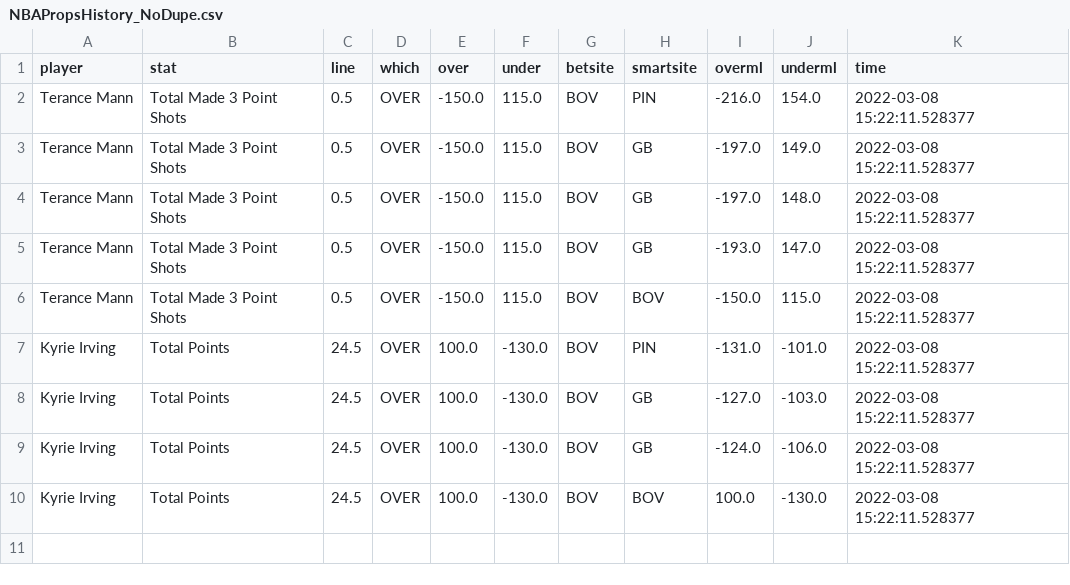
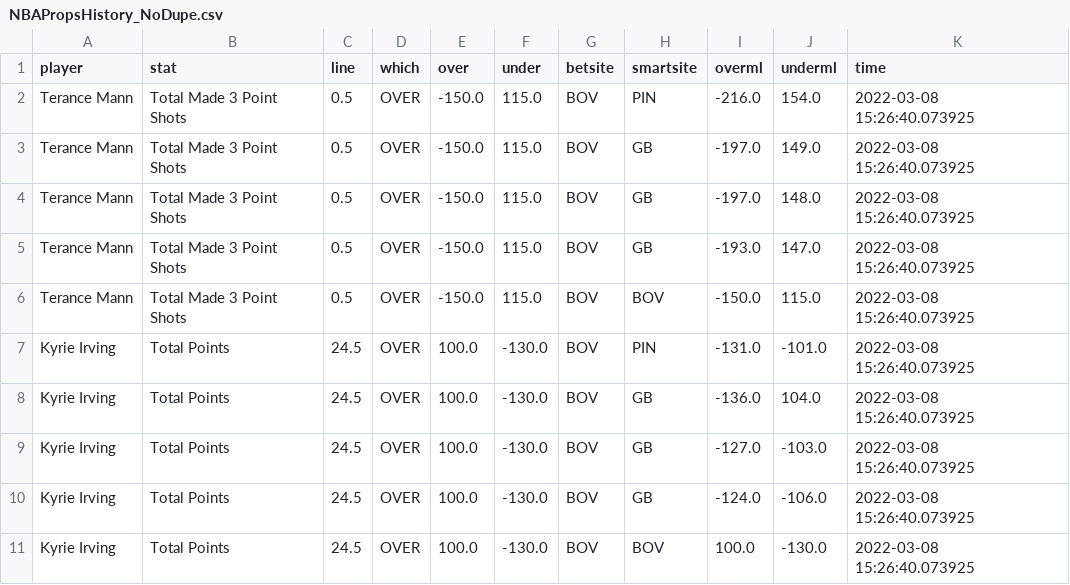
Before and after one commit to BShim92/Public, a CSV file: NBAPropsHistory_NoDupe.csv, drawn as a sheet.

```diff
--- a/NBAPropsHistory_NoDupe.csv
+++ b/NBAPropsHistory_NoDupe.csv
@@ -1,10 +1,11 @@
 player,stat,line,which,over,under,betsite,smartsite,overml,underml,time
-Terance Mann,Total Made 3 Point Shots,0.5,OVER,-150.0,115.0,BOV,PIN,-216.0,154.0,2022-03-08 15:22:11.528377
-Terance Mann,Total Made 3 Point Shots,0.5,OVER,-150.0,115.0,BOV,GB,-197.0,149.0,2022-03-08 15:22:11.528377
-Terance Mann,Total Made 3 Point Shots,0.5,OVER,-150.0,115.0,BOV,GB,-197.0,148.0,2022-03-08 15:22:11.528377
-Terance Mann,Total Made 3 Point Shots,0.5,OVER,-150.0,115.0,BOV,GB,-193.0,147.0,2022-03-08 15:22:11.528377
-Terance Mann,Total Made 3 Point Shots,0.5,OVER,-150.0,115.0,BOV,BOV,-150.0,115.0,2022-03-08 15:22:11.528377
-Kyrie Irving,Total Points,24.5,OVER,100.0,-130.0,BOV,PIN,-131.0,-101.0,2022-03-08 15:22:11.528377
-Kyrie Irving,Total Points,24.5,OVER,100.0,-130.0,BOV,GB,-127.0,-103.0,2022-03-08 15:22:11.528377
-Kyrie Irving,Total Points,24.5,OVER,100.0,-130.0,BOV,GB,-124.0,-106.0,2022-03-08 15:22:11.528377
-Kyrie Irving,Total Points,24.5,OVER,100.0,-130.0,BOV,BOV,100.0,-130.0,2022-03-08 15:22:11.528377
+Terance Mann,Total Made 3 Point Shots,0.5,OVER,-150.0,115.0,BOV,PIN,-216.0,154.0,2022-03-08 15:26:40.073925
+Terance Mann,Total Made 3 Point Shots,0.5,OVER,-150.0,115.0,BOV,GB,-197.0,149.0,2022-03-08 15:26:40.073925
+Terance Mann,Total Made 3 Point Shots,0.5,OVER,-150.0,115.0,BOV,GB,-197.0,148.0,2022-03-08 15:26:40.073925
+Terance Mann,Total Made 3 Point Shots,0.5,OVER,-150.0,115.0,BOV,GB,-193.0,147.0,2022-03-08 15:26:40.073925
+Terance Mann,Total Made 3 Point Shots,0.5,OVER,-150.0,115.0,BOV,BOV,-150.0,115.0,2022-03-08 15:26:40.073925
+Kyrie Irving,Total Points,24.5,OVER,100.0,-130.0,BOV,PIN,-131.0,-101.0,2022-03-08 15:26:40.073925
+Kyrie Irving,Total Points,24.5,OVER,100.0,-130.0,BOV,GB,-136.0,104.0,2022-03-08 15:26:40.073925
+Kyrie Irving,Total Points,24.5,OVER,100.0,-130.0,BOV,GB,-127.0,-103.0,2022-03-08 15:26:40.073925
+Kyrie Irving,Total Points,24.5,OVER,100.0,-130.0,BOV,GB,-124.0,-106.0,2022-03-08 15:26:40.073925
+Kyrie Irving,Total Points,24.5,OVER,100.0,-130.0,BOV,BOV,100.0,-130.0,2022-03-08 15:26:40.073925
```
Also changed, not shown: NBAProps.csv, NBAPropsHistory.csv.
